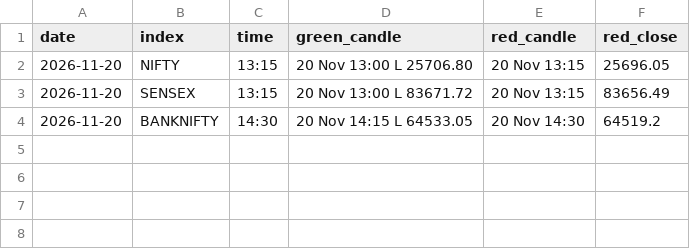
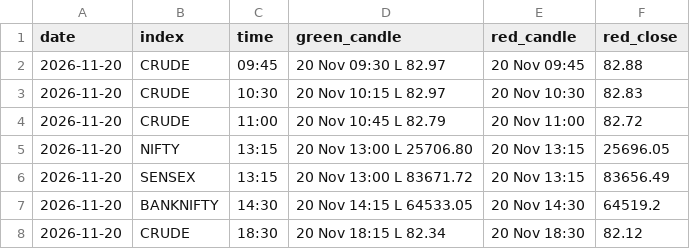
Before and after one commit to yjreddy01/gainer-agent, a CSV file: signals/index_2candle_2026-11-20.csv, drawn as a sheet.

```diff
--- a/signals/index_2candle_2026-11-20.csv
+++ b/signals/index_2candle_2026-11-20.csv
@@ -1,2 +1,5 @@
 date,index,time,green_candle,red_candle,red_close
+2026-11-20,CRUDE,09:45,20 Nov 09:30 L 82.97,20 Nov 09:45,82.88
+2026-11-20,CRUDE,10:30,20 Nov 10:15 L 82.97,20 Nov 10:30,82.83
+2026-11-20,CRUDE,11:00,20 Nov 10:45 L 82.79,20 Nov 11:00,82.72
 2026-11-20,NIFTY,13:15,20 Nov 13:00 L 25706.80,20 Nov 13:15,25696.05
@@ -4 +7,2 @@ date,index,time,green_candle,red_candle,red_close
 2026-11-20,BANKNIFTY,14:30,20 Nov 14:15 L 64533.05,20 Nov 14:30,64519.2
+2026-11-20,CRUDE,18:30,20 Nov 18:15 L 82.34,20 Nov 18:30,82.12
```
Also changed, not shown: signals/index_3candle_2026-11-20.csv, 1 other file.
